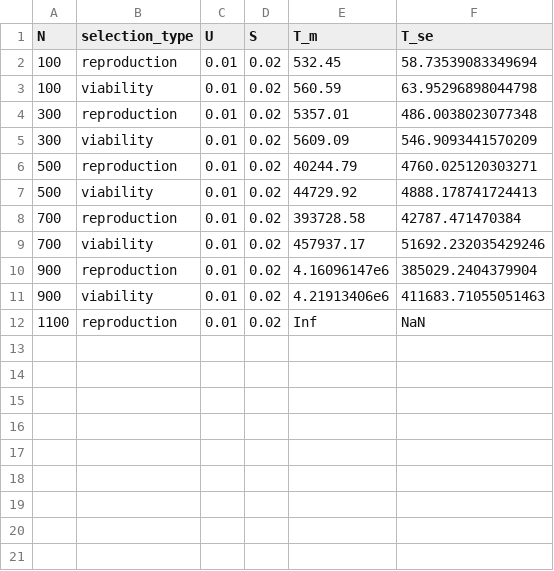
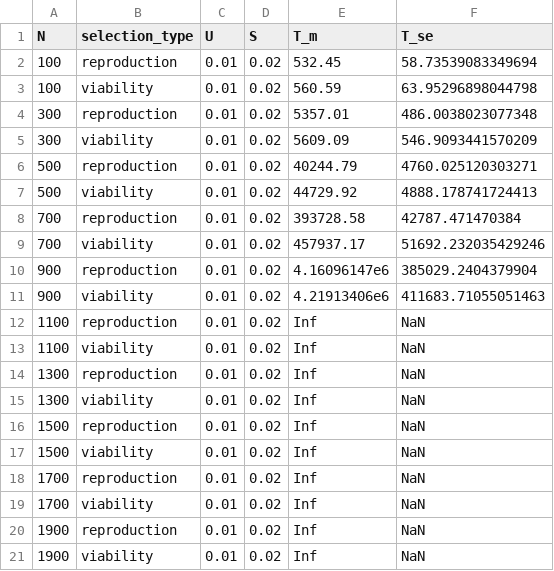
Before and after one commit to msmerlak/WF-diffusion, a CSV file: data/waxman/extinction_U=0.01_S=0.02.csv, drawn as a sheet; the diff names each change by its address in the sheet, - before the commit and + after, or states it on an @@ line.

Commit message:
sims data and plots

```diff
--- a/data/waxman/extinction_U=0.01_S=0.02.csv
+++ b/data/waxman/extinction_U=0.01_S=0.02.csv
+row 13: 1100 | viability | 0.01 | 0.02 | Inf | NaN
+row 14: 1300 | reproduction | 0.01 | 0.02 | Inf | NaN
+row 15: 1300 | viability | 0.01 | 0.02 | Inf | NaN
+row 16: 1500 | reproduction | 0.01 | 0.02 | Inf | NaN
+row 17: 1500 | viability | 0.01 | 0.02 | Inf | NaN
+row 18: 1700 | reproduction | 0.01 | 0.02 | Inf | NaN
+row 19: 1700 | viability | 0.01 | 0.02 | Inf | NaN
+row 20: 1900 | reproduction | 0.01 | 0.02 | Inf | NaN
+row 21: 1900 | viability | 0.01 | 0.02 | Inf | NaN
```
Also changed, not shown: data/haigh-agents/extinction_N=100.csv, 12 other files.
